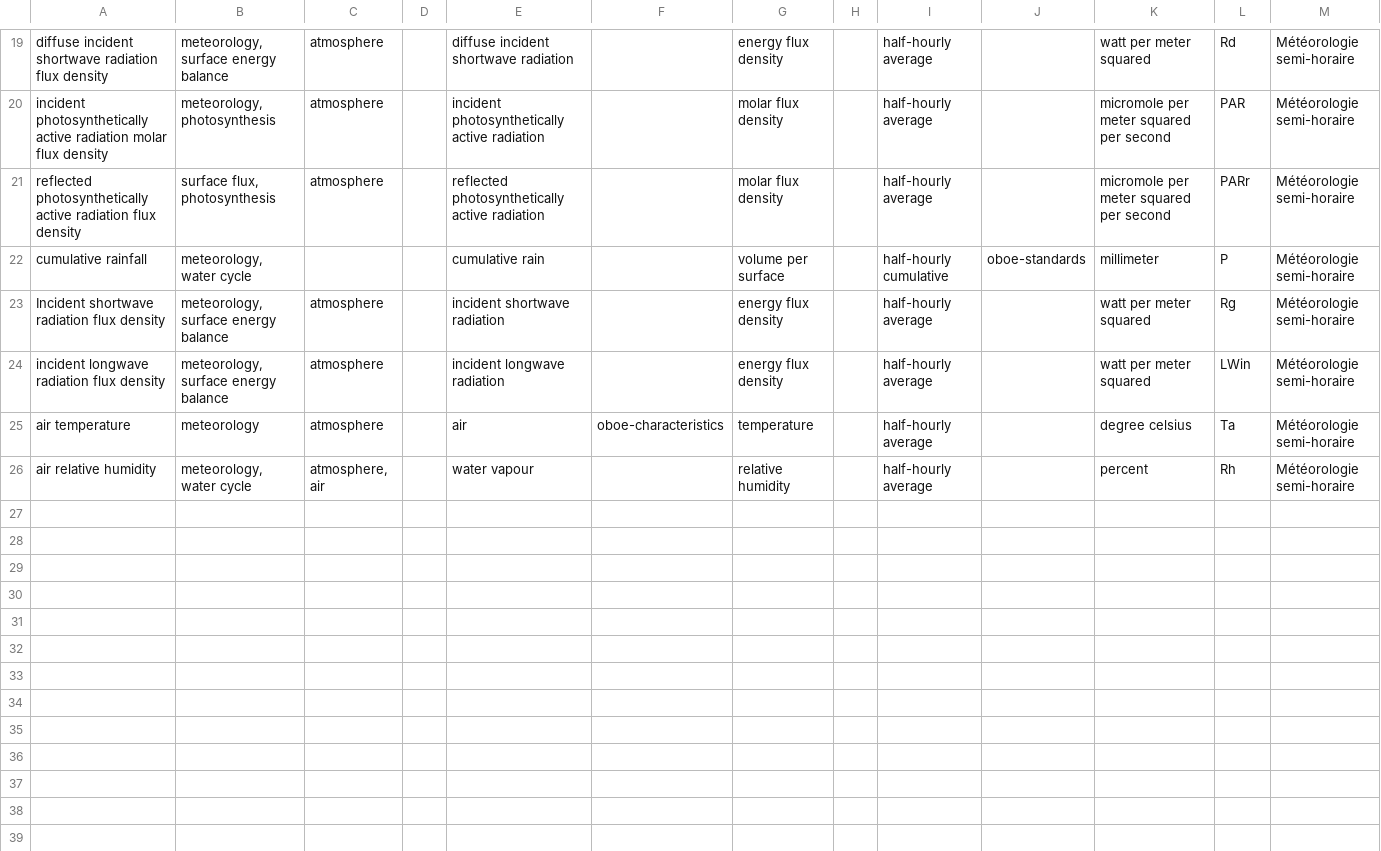
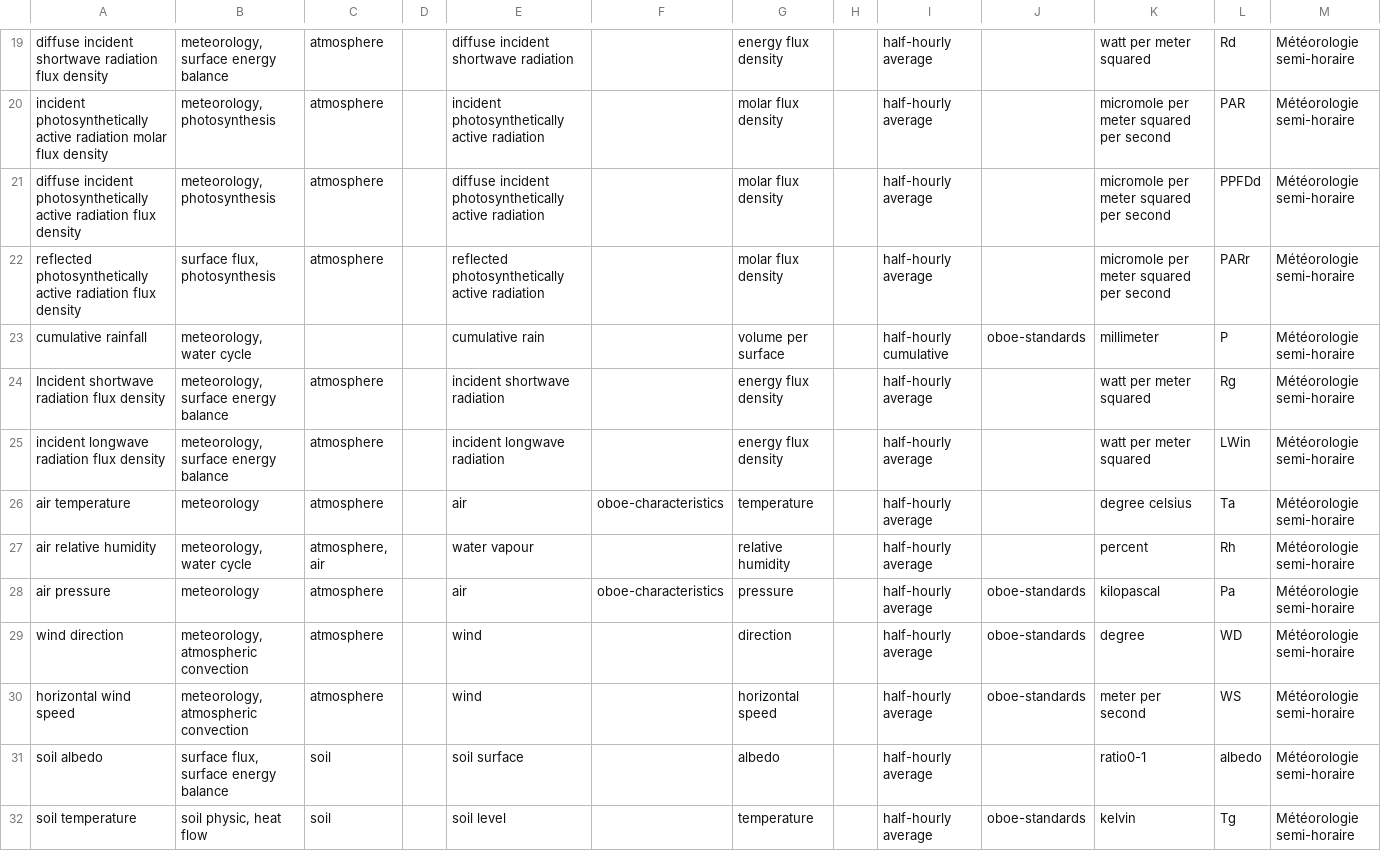
Before and after one commit to rac021/semantic-soere-data, a CSV file: SI/ACBB/csv/semantic_si.csv, drawn as a sheet; only a part is shown, gaps mark what is left out.

Commit message:
Create semantic_si.csv

```diff
--- a/SI/ACBB/csv/semantic_si.csv
+++ b/SI/ACBB/csv/semantic_si.csv
@@ -20,2 +20,3 @@ diffuse incident shortwave radiation flux density;meteorology, surface energy ba
 incident photosynthetically active radiation molar flux density;meteorology, photosynthesis;atmosphere;;incident photosynthetically active radiation;;molar flux density;;half-hourly average;;micromole per meter squared per second;PAR;Météorologie semi-horaire
+diffuse incident photosynthetically active radiation flux density;meteorology, photosynthesis;atmosphere;;diffuse incident photosynthetically active radiation;;molar flux density;;half-hourly average;;micromole per meter squared per second;PPFDd;Météorologie semi-horaire
 reflected photosynthetically active radiation flux density;surface flux, photosynthesis;atmosphere;;reflected photosynthetically active radiation;;molar flux density;;half-hourly average;;micromole per meter squared per second;PARr;Météorologie semi-horaire
@@ -26 +27,6 @@ air temperature;meteorology;atmosphere;;air;oboe-characteristics;temperature;;ha
 air relative humidity;meteorology, water cycle;atmosphere, air;;water vapour;;relative humidity;;half-hourly average;;percent;Rh;Météorologie semi-horaire
+air pressure;meteorology;atmosphere;;air;oboe-characteristics;pressure;;half-hourly average;oboe-standards;kilopascal;Pa;Météorologie semi-horaire
+wind direction;meteorology, atmospheric convection;atmosphere;;wind;;direction;;half-hourly average;oboe-standards;degree;WD;Météorologie semi-horaire
+horizontal wind speed;meteorology, atmospheric convection;atmosphere;;wind;;horizontal speed;;half-hourly average;oboe-standards;meter per second;WS;Météorologie semi-horaire
+soil albedo;surface flux, surface energy balance;soil;;soil surface;;albedo;;half-hourly average;;ratio0-1;albedo;Météorologie semi-horaire
+soil temperature;soil physic, heat flow;soil;;soil level;;temperature;;half-hourly average;oboe-standards;kelvin;Tg;Météorologie semi-horaire
```
